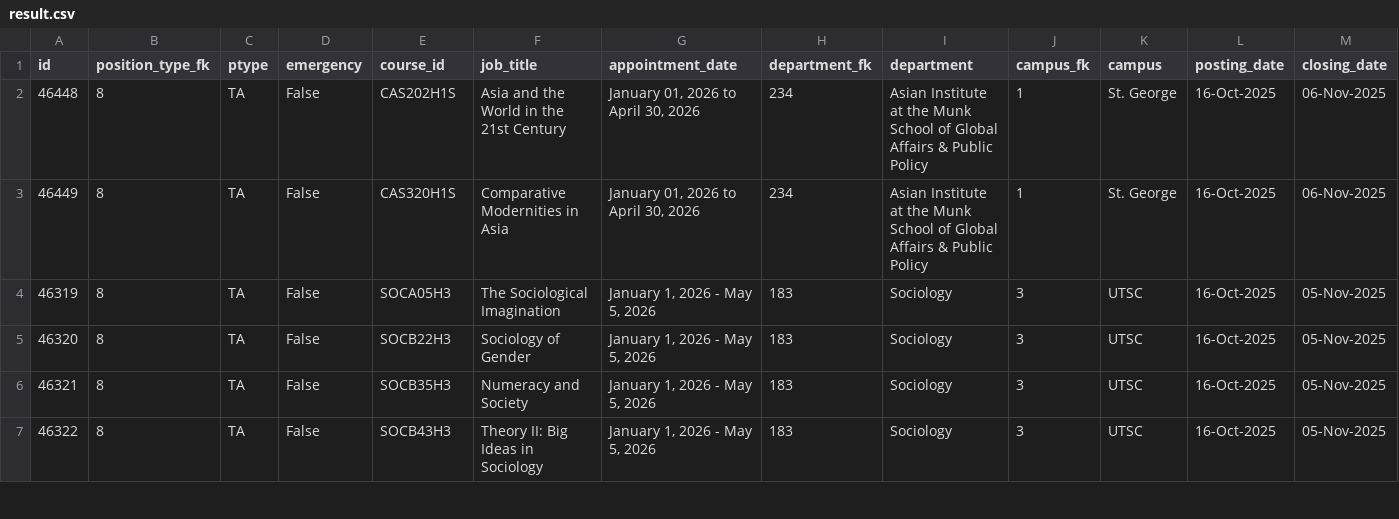
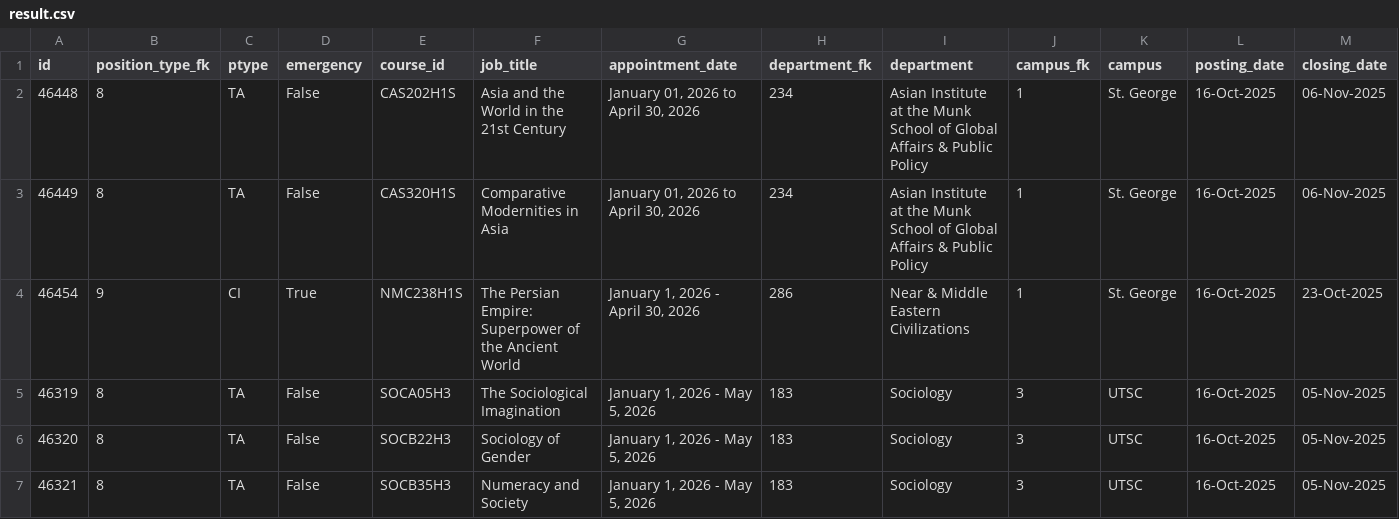
Before and after one commit to Nathan903/unit1.hrandequity.utoronto.ca, a CSV file: result.csv, drawn as a sheet; only a part is shown; the shorter side is filled out with more unchanged rows; rows hold the shown columns only; the diff names each change by its address in the sheet, - before the commit and + after, or states it on an @@ line.

```diff
--- a/result.csv
+++ b/result.csv
+row 4: 46454 | 9 | CI | True | NMC238H1S | The Persian Empire: Superpower of the Ancient World | January 1, 2026 - April 30, 2026 | 286 | Near & Middle Eastern Civilizations | 1 | St. George | 16-Oct-2025 | 23-Oct-2025
```
Also changed, not shown: 1 other file.
